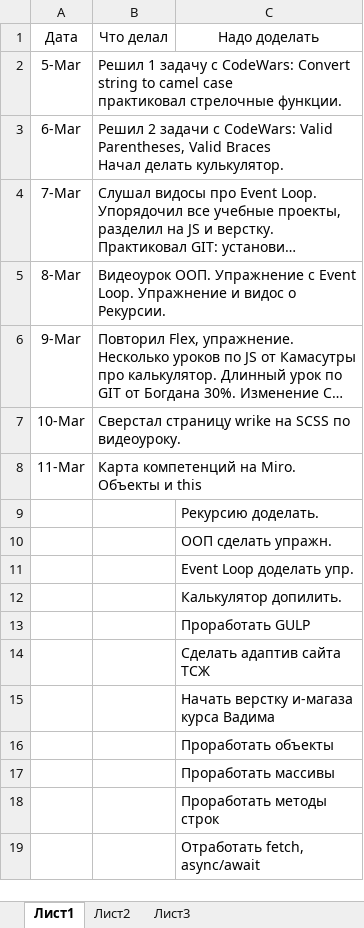
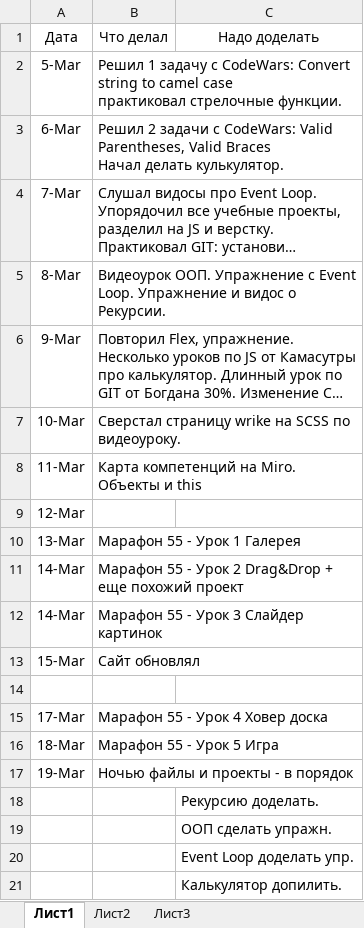
Before and after one commit to LogPt/jsTasks, an Excel workbook: Дневник_стажера.xlsx, sheet Лист1, drawn as a sheet; only a part is shown; the shorter side is filled out with more unchanged rows; long unchanged cells end in …; values as stored, in another font and other column widths than the file's, no borders; the diff names each change by its address in the sheet, - before the commit and + after, or states it on an @@ line.

Commit message:
дневник обновлен

```diff
--- a/Дневник_стажера.xlsx (sheet Лист1)
+++ b/Дневник_стажера.xlsx (sheet Лист1)
+row 9: 12-Mar
+row 10: 13-Mar | Марафон 55 - Урок 1 Галерея
+row 11: 14-Mar | Марафон 55 - Урок 2 Drag&Drop + еще похожий проект
+row 12: 14-Mar | Марафон 55 - Урок 3 Слайдер картинок
+row 13: 15-Mar | Сайт обновлял
+row 14: (empty)
+row 15: 17-Mar | Марафон 55 - Урок 4 Ховер доска
+row 16: 18-Mar | Марафон 55 - Урок 5 Игра
+row 17: 19-Mar | Ночью файлы и проекты - в порядок
```
